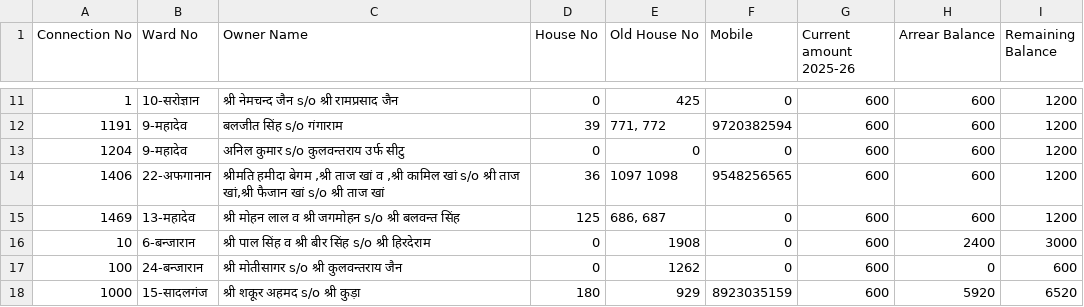
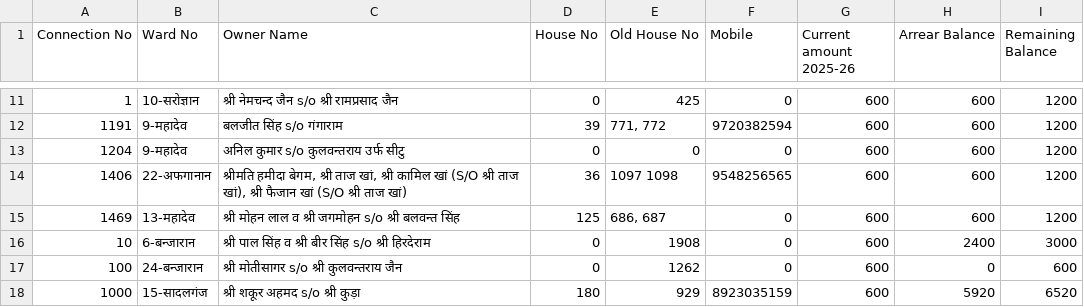
Before and after one commit to nppnakur/nppnakur.github.io, a CSV file: Connection_data.csv, drawn as a sheet; only a part is shown, gaps mark what is left out.

Commit message:
Update Connection_data.csv

```diff
--- a/Connection_data.csv
+++ b/Connection_data.csv
@@ -13,3 +13,3 @@
 1204,9-महादेव,अनिल कुमार s/o कुलवन्तराय उर्फ सीटु,0,0,0,600,600,1200
-1406,22-अफगानान,"श्रीमति हमीदा बेगम ,श्री ताज खां व ,श्री कामिल खां s/o श्री ताज खां,श्री फैजान खां s/o श्री ताज खां",36,1097 1098,9548256565,600,600,1200
+1406,22-अफगानान,"श्रीमति हमीदा बेगम, श्री ताज खां, श्री कामिल खां (S/O श्री ताज खां), श्री फैजान खां (S/O श्री ताज खां)",36,1097 1098,9548256565,600,600,1200
 1469,13-महादेव,श्री मोहन लाल व श्री जगमोहन s/o श्री बलवन्त सिंह,125,"686, 687",0,600,600,1200
```
